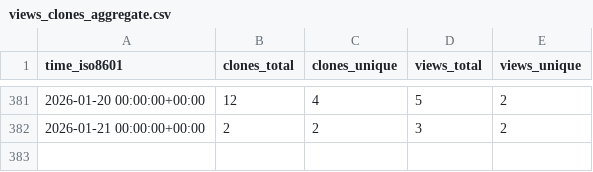
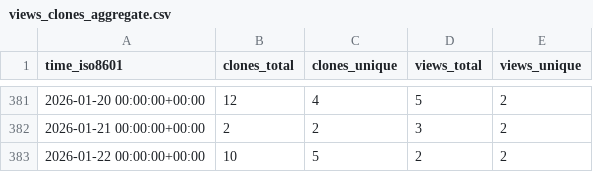
Before and after one commit to Zheng206/ComBatFamQC, a CSV file: Zheng206/ComBatFamQC/ghrs-data/views_clones_aggregate.csv, drawn as a sheet; only a part is shown, gaps mark what is left out.

```diff
--- a/Zheng206/ComBatFamQC/ghrs-data/views_clones_aggregate.csv
+++ b/Zheng206/ComBatFamQC/ghrs-data/views_clones_aggregate.csv
@@ -382 +382,2 @@ time_iso8601,clones_total,clones_unique,views_total,views_unique
 2026-01-21 00:00:00+00:00,2,2,3,2
+2026-01-22 00:00:00+00:00,10,5,2,2
```
Also changed, not shown: 1 other file.
